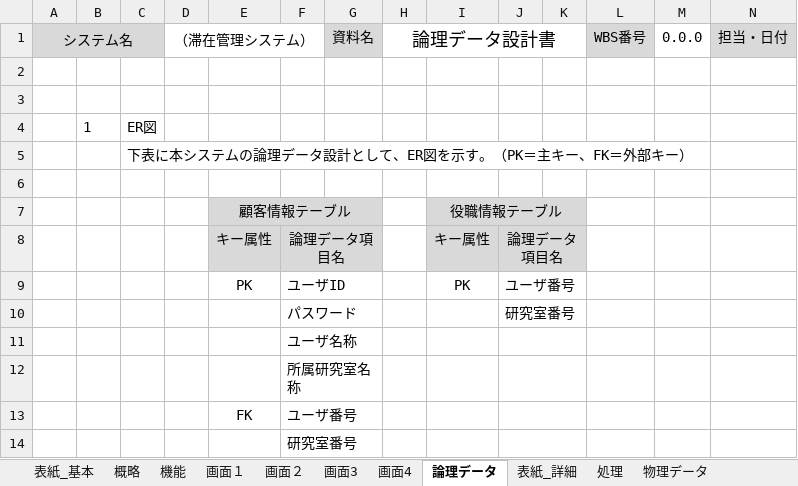
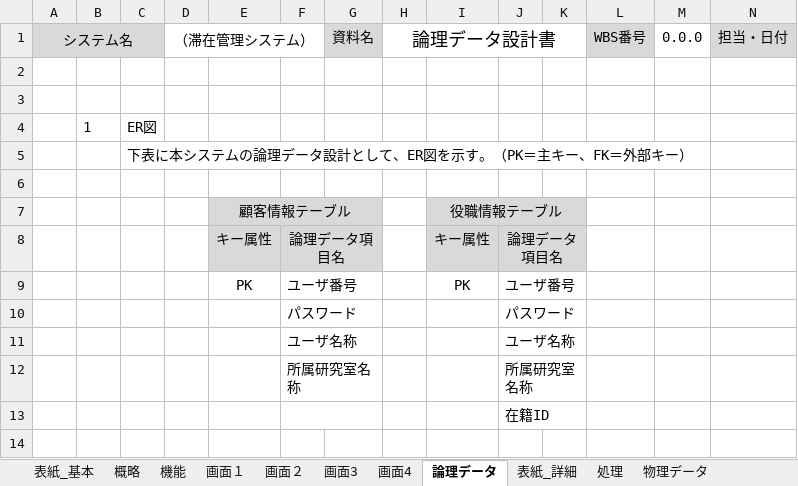
Before and after one commit to shimoda-a/pmpractice, an Excel workbook: yabuki-a/PM演習矢吹a/PM演習_設計書_矢吹研A班.xlsx, sheet 論理データ, drawn as a sheet; only a part is shown; values as stored, in another font and other column widths than the file's, no borders; charts and pictures not drawn; removed rows and columns are numbered as before the commit, all else as after; rows hold the shown columns only; the diff names each change by its address in the sheet, - before the commit and + after, or states it on an @@ line.

Commit message:
設計書変更しました

```diff
--- a/yabuki-a/PM演習矢吹a/PM演習_設計書_矢吹研A班.xlsx (sheet 論理データ)
+++ b/yabuki-a/PM演習矢吹a/PM演習_設計書_矢吹研A班.xlsx (sheet 論理データ)
-F9: ユーザID
+F9: ユーザ番号
-J10: 研究室番号
+J10: パスワード
-J11: (empty)
+J11: ユーザ名称
-J12: (empty)
+J12: 所属研究室名称
-row 13:  |  |  |  | FK | ユーザ番号
-row 14:  |  |  |  |  | 研究室番号
+row 13:  |  |  |  |  |  |  |  |  | 在籍ID
```
Also changed, not shown: sheet 機能, charts or pictures.
